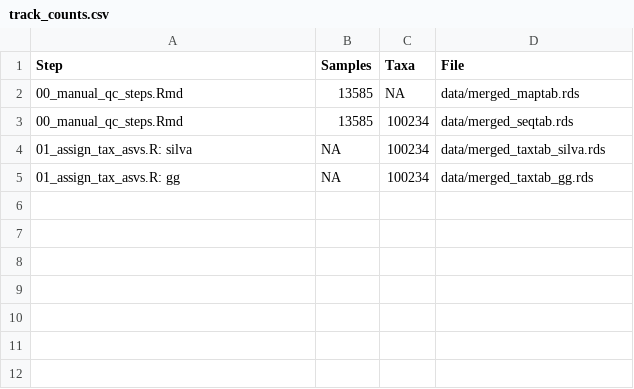
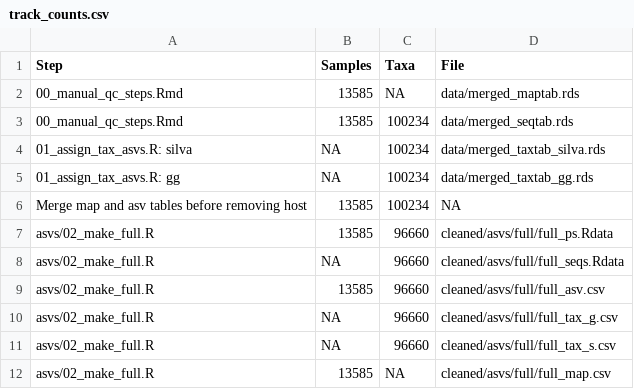
Before and after one commit to JCSzamosi/imagine_data_qc, a CSV file: stats/track_counts.csv, drawn as a sheet.

Commit message:
run make full

```diff
--- a/stats/track_counts.csv
+++ b/stats/track_counts.csv
@@ -5 +5,8 @@
 "01_assign_tax_asvs.R: gg",NA,100234,"data/merged_taxtab_gg.rds"
+"Merge map and asv tables before removing host",13585,100234,NA
+"asvs/02_make_full.R",13585,96660,"cleaned/asvs/full/full_ps.Rdata"
+"asvs/02_make_full.R",NA,96660,"cleaned/asvs/full/full_seqs.Rdata"
+"asvs/02_make_full.R",13585,96660,"cleaned/asvs/full/full_asv.csv"
+"asvs/02_make_full.R",NA,96660,"cleaned/asvs/full/full_tax_g.csv"
+"asvs/02_make_full.R",NA,96660,"cleaned/asvs/full/full_tax_s.csv"
+"asvs/02_make_full.R",13585,NA,"cleaned/asvs/full/full_map.csv"
```
Also changed, not shown: 1 other file.
